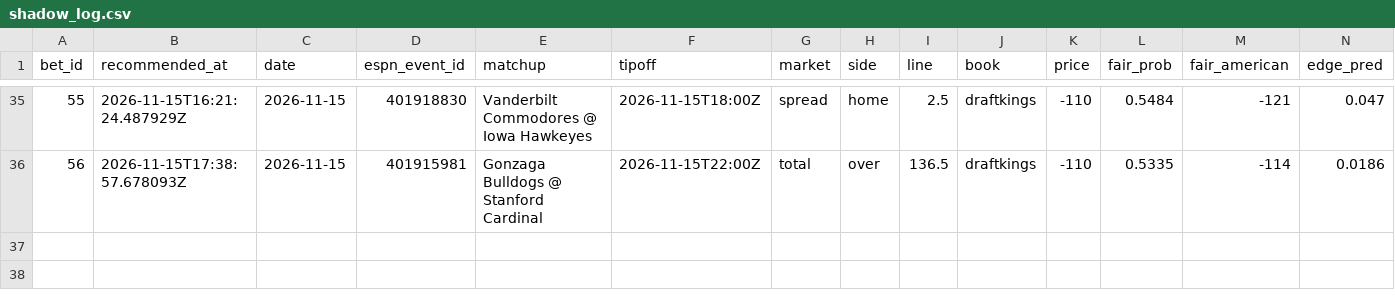
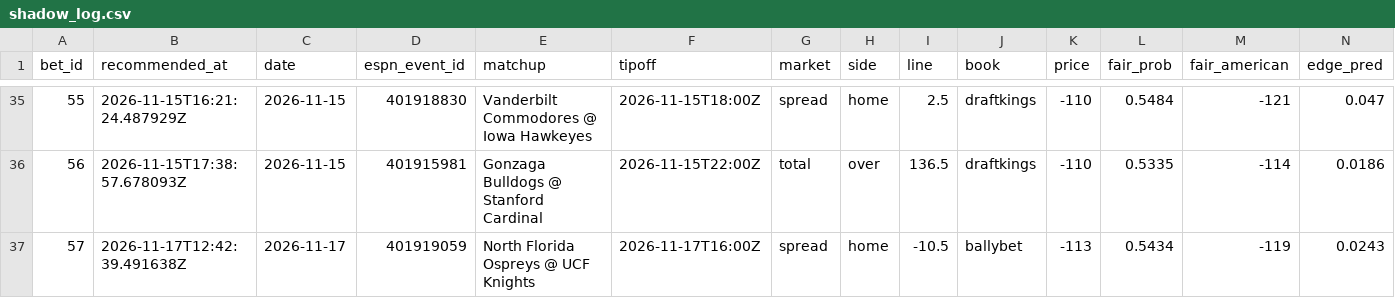
Before and after one commit to Scottguts/ncaaw-sharp, a CSV file: ncaaw_data/shadow_log.csv, drawn as a sheet; only a part is shown, gaps mark what is left out; rows hold the shown columns only; the diff names each change by its address in the sheet, - before the commit and + after, or states it on an @@ line.

```diff
--- a/ncaaw_data/shadow_log.csv
+++ b/ncaaw_data/shadow_log.csv
+row 37: 57 | 2026-11-17T12:42:39.491638Z | 2026-11-17 | 401919059 | North Florida Ospreys @ UCF Knights | 2026-11-17T16:00Z | spread | home | -10.5 | ballybet | -113 | 0.5434 | -119 | 0.0243
```
Also changed, not shown: ncaaw_data/bet_log.csv, 22 other files.
